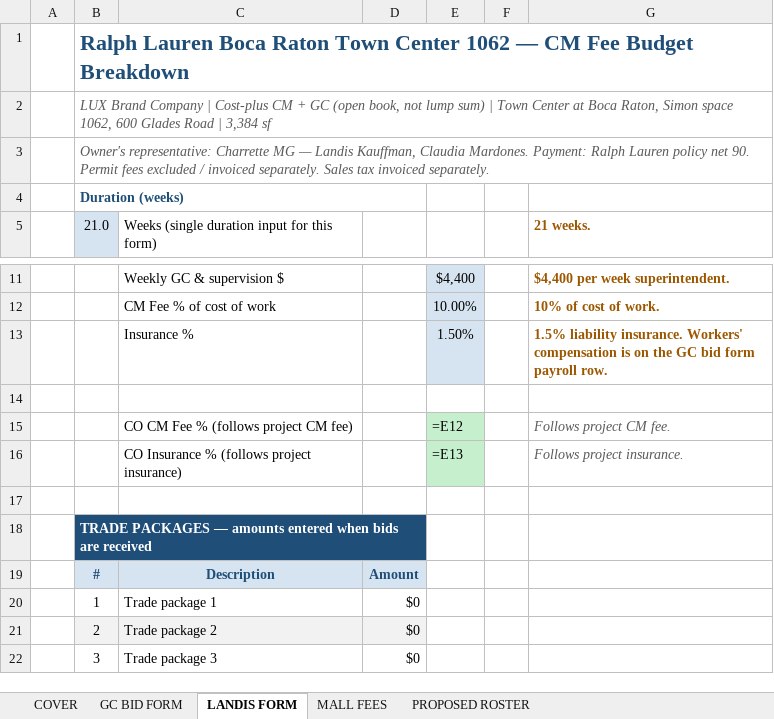
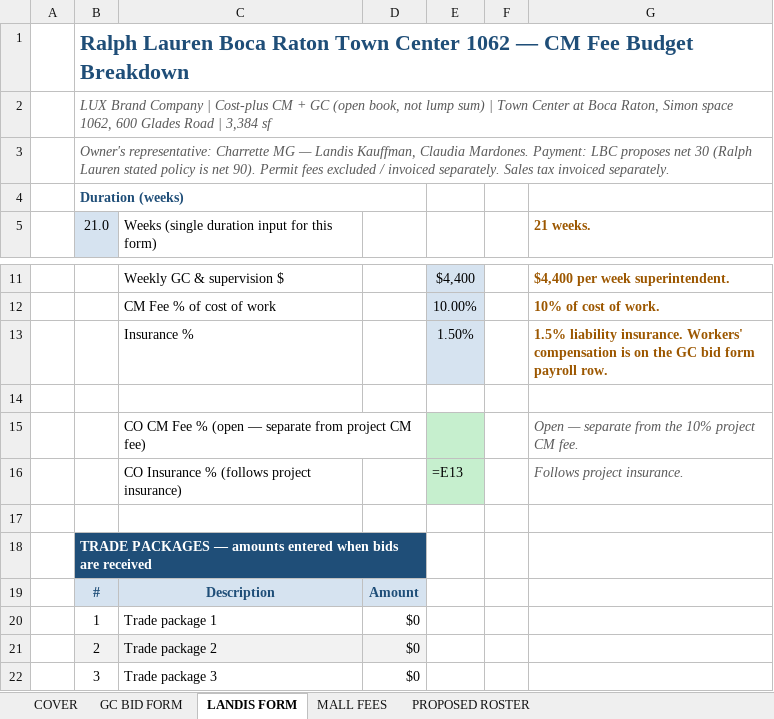
Before and after one commit to lucasoffice/lux-brand-site, an Excel workbook: ralph-lauren/boca/RL_Boca_CostPlus_CLIENT_2026-09-03.xlsx, sheet LANDIS FORM, drawn as a sheet; only a part is shown, gaps mark what is left out; values as stored, in another font and other column widths than the file's, no borders; formulas without a stored value are shown as written; removed rows and columns are numbered as before the commit, all else as after; the diff names each change by its address in the sheet, - before the commit and + after, or states it on an @@ line.

```diff
--- a/ralph-lauren/boca/RL_Boca_CostPlus_CLIENT_2026-09-03.xlsx (sheet LANDIS FORM)
+++ b/ralph-lauren/boca/RL_Boca_CostPlus_CLIENT_2026-09-03.xlsx (sheet LANDIS FORM)
-B3: …Mardones. Payment: Ralph Lauren policy net 90. Permit fees…
+B3: …Mardones. Payment: LBC proposes net 30 (Ralph Lauren stated policy is net 90). Permit fees…
-row 15:  |  | CO CM Fee % (follows project CM fee) |  | =E12 |  | Follows project CM fee.
+row 15:  |  | CO CM Fee % (open — separate from project CM fee) |  |  |  | Open — separate from the 10% project CM fee.
```
Also changed, not shown: sheet GC BID FORM, sheet COVER, ralph-lauren/boca/RL_Boca_CostPlus_LS_direct.xlsx, 1 other file.
